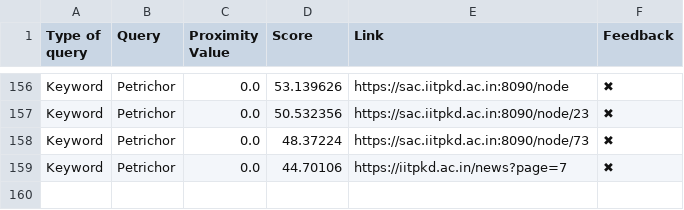
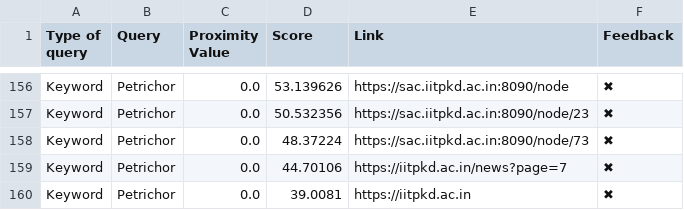
Before and after one commit to Yagneshv1/btp, a CSV file: evaluation_results.csv, drawn as a sheet; only a part is shown, gaps mark what is left out; the diff names each change by its address in the sheet, - before the commit and + after, or states it on an @@ line.

Commit message:
Update CSV file

```diff
--- a/evaluation_results.csv
+++ b/evaluation_results.csv
+row 160: Keyword | Petrichor | 0.0 | 39.0081 | https://iitpkd.ac.in | ✖
```
